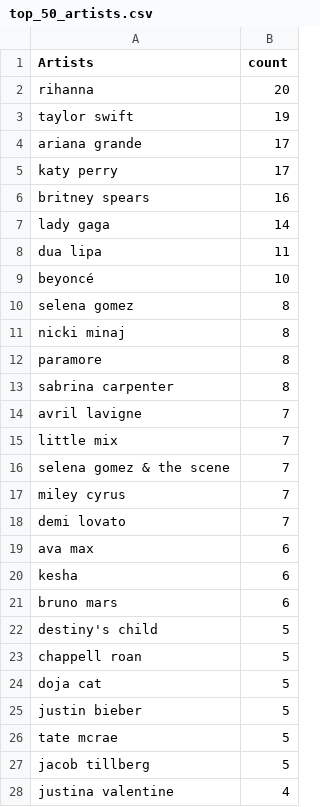
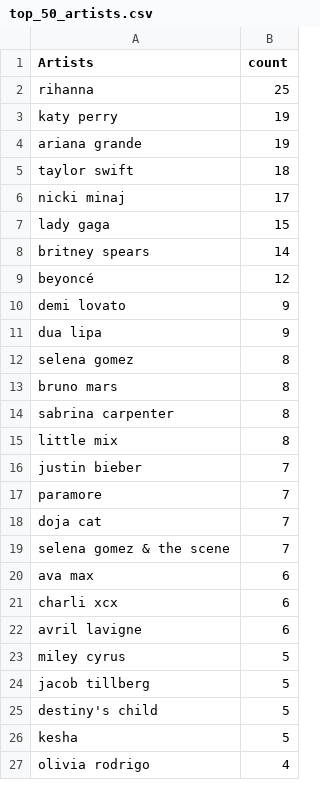
Before and after one commit to deyavuz/ds105a-spotify-research, a CSV file: data/processed/top_50_artists.csv, drawn as a sheet; only a part is shown; the diff covers the shown part only.

Commit message:
Add top 50 artist CSV to later plot

```diff
--- a/data/processed/top_50_artists.csv
+++ b/data/processed/top_50_artists.csv
@@ -1,28 +1,27 @@
 Artists,count
-rihanna,20
-taylor swift,19
-ariana grande,17
-katy perry,17
-britney spears,16
-lady gaga,14
-dua lipa,11
-beyoncé,10
+rihanna,25
+katy perry,19
+ariana grande,19
+taylor swift,18
+nicki minaj,17
+lady gaga,15
+britney spears,14
+beyoncé,12
+demi lovato,9
+dua lipa,9
 selena gomez,8
-nicki minaj,8
-paramore,8
+bruno mars,8
 sabrina carpenter,8
-avril lavigne,7
-little mix,7
+little mix,8
+justin bieber,7
+paramore,7
+doja cat,7
 selena gomez & the scene,7
-miley cyrus,7
-demi lovato,7
 ava max,6
-kesha,6
-bruno mars,6
+charli xcx,6
+avril lavigne,6
+miley cyrus,5
+jacob tillberg,5
 destiny's child,5
-chappell roan,5
-doja cat,5
-justin bieber,5
-tate mcrae,5
-jacob tillberg,5
-justina valentine,4
+kesha,5
+olivia rodrigo,4
```
Also changed, not shown: 8 added rows, 7 removed rows, 4 moved rows and 6 edited cells elsewhere in this file.
